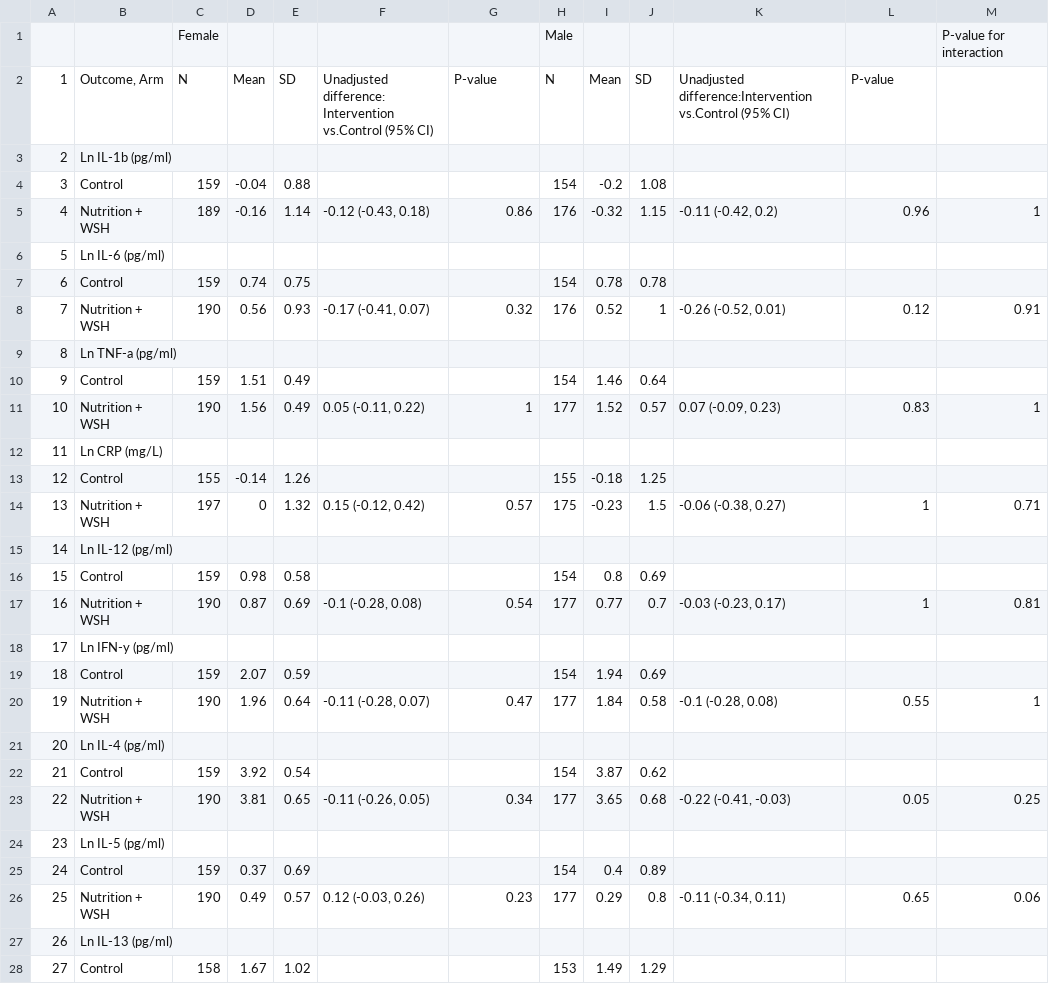
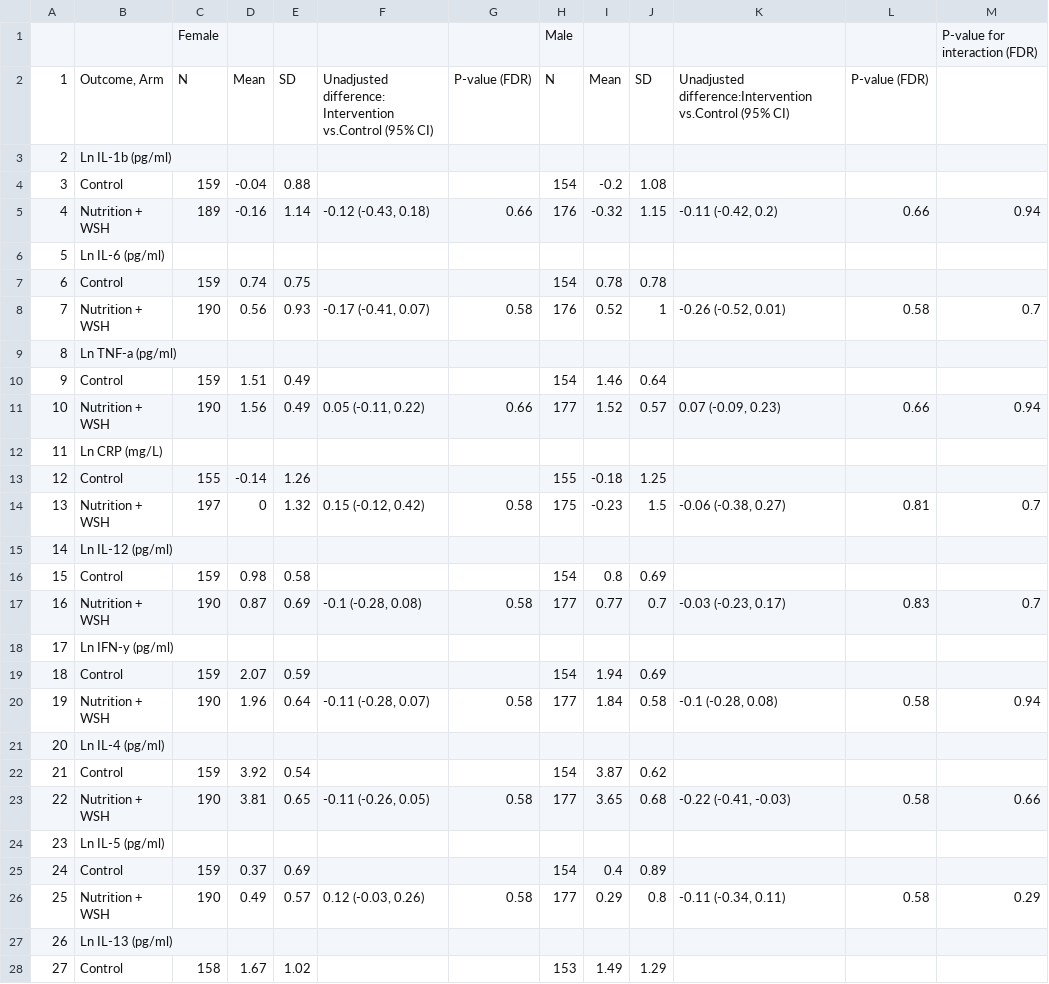
Before and after one commit to washb-eed-substudies/wash-immune, a CSV file: tables/supplementary/immune_supptable11.csv, drawn as a sheet; only a part is shown; the diff covers the shown part only.

```diff
--- a/tables/supplementary/immune_supptable11.csv
+++ b/tables/supplementary/immune_supptable11.csv
@@ -1,27 +1,27 @@
-""," ","Female"," "," "," "," ","Male"," "," "," "," ","P-value for interaction"
-"1","Outcome, Arm","N","Mean","SD","Unadjusted difference: Intervention vs.Control (95% CI)","P-value","N","Mean","SD","Unadjusted difference:Intervention vs.Control (95% CI)","P-value",""
+""," ","Female"," "," "," "," ","Male"," "," "," "," ","P-value for interaction (FDR)"
+"1","Outcome, Arm","N","Mean","SD","Unadjusted difference: Intervention vs.Control (95% CI)","P-value (FDR)","N","Mean","SD","Unadjusted difference:Intervention vs.Control (95% CI)","P-value (FDR)",""
 "2","Ln IL-1b (pg/ml)","","","","","","","","","","",""
 "3","Control","159","-0.04","0.88","","","154","-0.2","1.08","","",""
-"4","Nutrition + WSH","189","-0.16","1.14","-0.12 (-0.43, 0.18)","0.86","176","-0.32","1.15","-0.11 (-0.42, 0.2)","0.96","1"
+"4","Nutrition + WSH","189","-0.16","1.14","-0.12 (-0.43, 0.18)","0.66","176","-0.32","1.15","-0.11 (-0.42, 0.2)","0.66","0.94"
 "5","Ln IL-6 (pg/ml)","","","","","","","","","","",""
 "6","Control","159","0.74","0.75","","","154","0.78","0.78","","",""
-"7","Nutrition + WSH","190","0.56","0.93","-0.17 (-0.41, 0.07)","0.32","176","0.52","1","-0.26 (-0.52, 0.01)","0.12","0.91"
+"7","Nutrition + WSH","190","0.56","0.93","-0.17 (-0.41, 0.07)","0.58","176","0.52","1","-0.26 (-0.52, 0.01)","0.58","0.7"
 "8","Ln TNF-a (pg/ml)","","","","","","","","","","",""
 "9","Control","159","1.51","0.49","","","154","1.46","0.64","","",""
-"10","Nutrition + WSH","190","1.56","0.49","0.05 (-0.11, 0.22)","1","177","1.52","0.57","0.07 (-0.09, 0.23)","0.83","1"
+"10","Nutrition + WSH","190","1.56","0.49","0.05 (-0.11, 0.22)","0.66","177","1.52","0.57","0.07 (-0.09, 0.23)","0.66","0.94"
 "11","Ln CRP (mg/L)","","","","","","","","","","",""
 "12","Control","155","-0.14","1.26","","","155","-0.18","1.25","","",""
-"13","Nutrition + WSH","197","0","1.32","0.15 (-0.12, 0.42)","0.57","175","-0.23","1.5","-0.06 (-0.38, 0.27)","1","0.71"
+"13","Nutrition + WSH","197","0","1.32","0.15 (-0.12, 0.42)","0.58","175","-0.23","1.5","-0.06 (-0.38, 0.27)","0.81","0.7"
 "14","Ln IL-12 (pg/ml)","","","","","","","","","","",""
 "15","Control","159","0.98","0.58","","","154","0.8","0.69","","",""
-"16","Nutrition + WSH","190","0.87","0.69","-0.1 (-0.28, 0.08)","0.54","177","0.77","0.7","-0.03 (-0.23, 0.17)","1","0.81"
+"16","Nutrition + WSH","190","0.87","0.69","-0.1 (-0.28, 0.08)","0.58","177","0.77","0.7","-0.03 (-0.23, 0.17)","0.83","0.7"
 "17","Ln IFN-y (pg/ml)","","","","","","","","","","",""
 "18","Control","159","2.07","0.59","","","154","1.94","0.69","","",""
-"19","Nutrition + WSH","190","1.96","0.64","-0.11 (-0.28, 0.07)","0.47","177","1.84","0.58","-0.1 (-0.28, 0.08)","0.55","1"
+"19","Nutrition + WSH","190","1.96","0.64","-0.11 (-0.28, 0.07)","0.58","177","1.84","0.58","-0.1 (-0.28, 0.08)","0.58","0.94"
 "20","Ln IL-4 (pg/ml)","","","","","","","","","","",""
 "21","Control","159","3.92","0.54","","","154","3.87","0.62","","",""
-"22","Nutrition + WSH","190","3.81","0.65","-0.11 (-0.26, 0.05)","0.34","177","3.65","0.68","-0.22 (-0.41, -0.03)","0.05","0.25"
+"22","Nutrition + WSH","190","3.81","0.65","-0.11 (-0.26, 0.05)","0.58","177","3.65","0.68","-0.22 (-0.41, -0.03)","0.58","0.66"
 "23","Ln IL-5 (pg/ml)","","","","","","","","","","",""
 "24","Control","159","0.37","0.69","","","154","0.4","0.89","","",""
-"25","Nutrition + WSH","190","0.49","0.57","0.12 (-0.03, 0.26)","0.23","177","0.29","0.8","-0.11 (-0.34, 0.11)","0.65","0.06"
+"25","Nutrition + WSH","190","0.49","0.57","0.12 (-0.03, 0.26)","0.58","177","0.29","0.8","-0.11 (-0.34, 0.11)","0.58","0.29"
 "26","Ln IL-13 (pg/ml)","","","","","","","","","","",""
```
Also changed, not shown: 24 edited cells elsewhere in this file, tables/supplementary/immune_supptable10.csv, tables/supplementary/immune_supptable12.csv, 14 other files.
